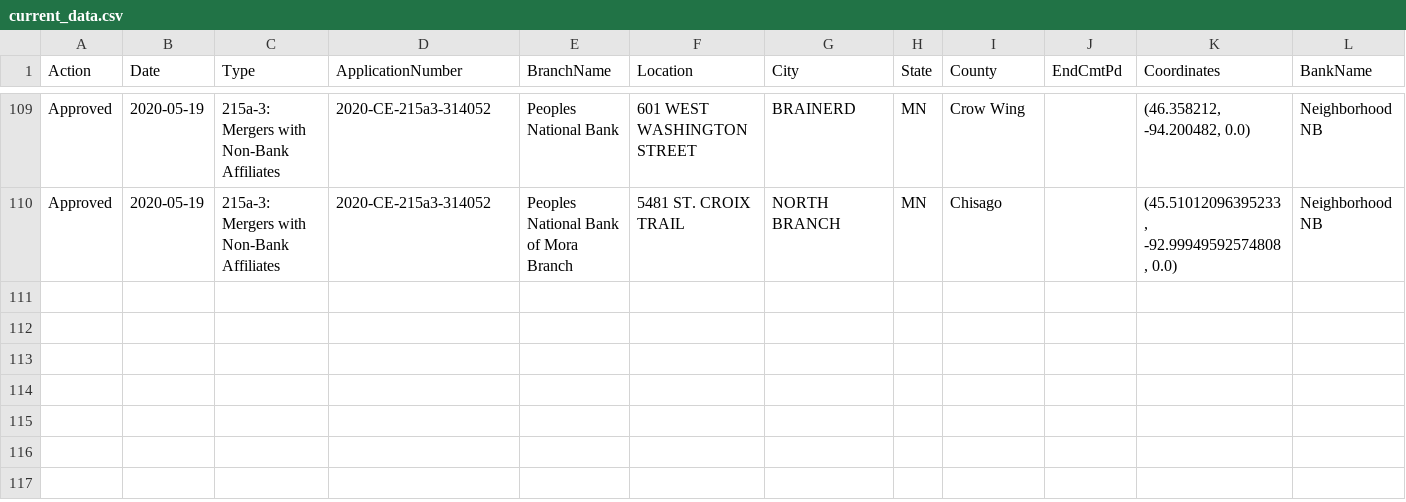
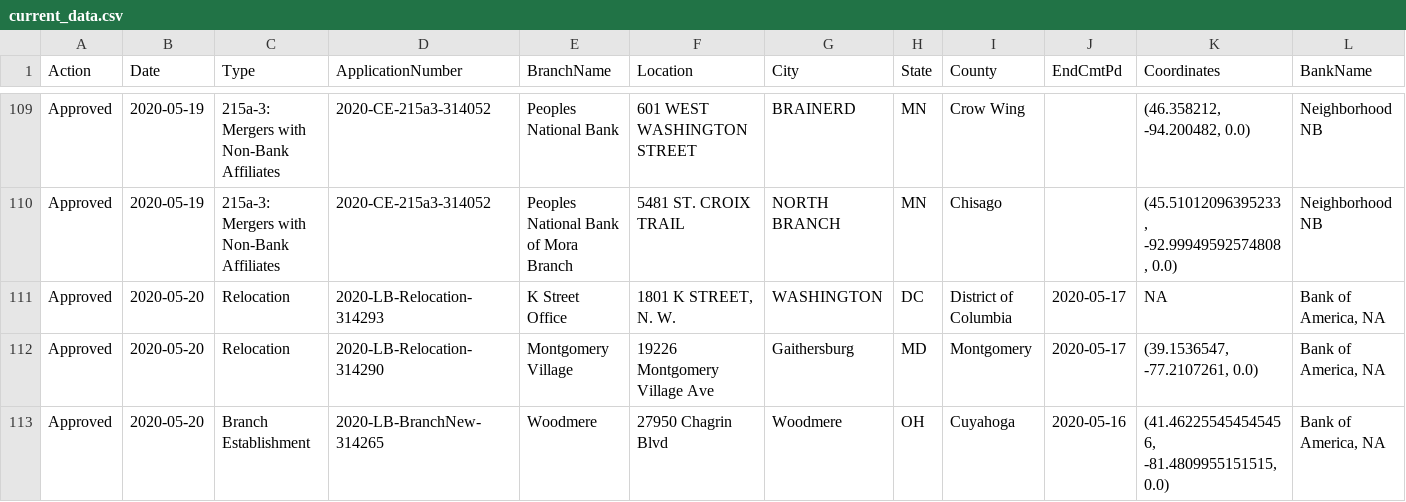
Before and after one commit to mthomas-ketchbrook/occ_filings, a CSV file: current_data.csv, drawn as a sheet; only a part is shown, gaps mark what is left out.

Commit message:
Update for new data on 2020-05-21

```diff
--- a/current_data.csv
+++ b/current_data.csv
@@ -110 +110,4 @@ Approved,2020-05-19,215a-3: Mergers with Non-Bank Affiliates,2020-CE-215a3-31405
 Approved,2020-05-19,215a-3: Mergers with Non-Bank Affiliates,2020-CE-215a3-314052,Peoples National Bank of Mora Branch,5481 ST. CROIX TRAIL,NORTH BRANCH,MN,Chisago, ,"(45.51012096395233, -92.99949592574808, 0.0)",Neighborhood NB
+Approved,2020-05-20,Relocation,2020-LB-Relocation-314293,K Street Office,"1801 K STREET, N. W.",WASHINGTON,DC,District of Columbia,2020-05-17,NA,"Bank of America, NA"
+Approved,2020-05-20,Relocation,2020-LB-Relocation-314290,Montgomery Village,19226 Montgomery Village Ave,Gaithersburg,MD,Montgomery,2020-05-17,"(39.1536547, -77.2107261, 0.0)","Bank of America, NA"
+Approved,2020-05-20,Branch Establishment,2020-LB-BranchNew-314265,Woodmere,27950 Chagrin Blvd,Woodmere,OH,Cuyahoga,2020-05-16,"(41.462255454545456, -81.4809955151515, 0.0)","Bank of America, NA"
```
Also changed, not shown: 1 other file.
